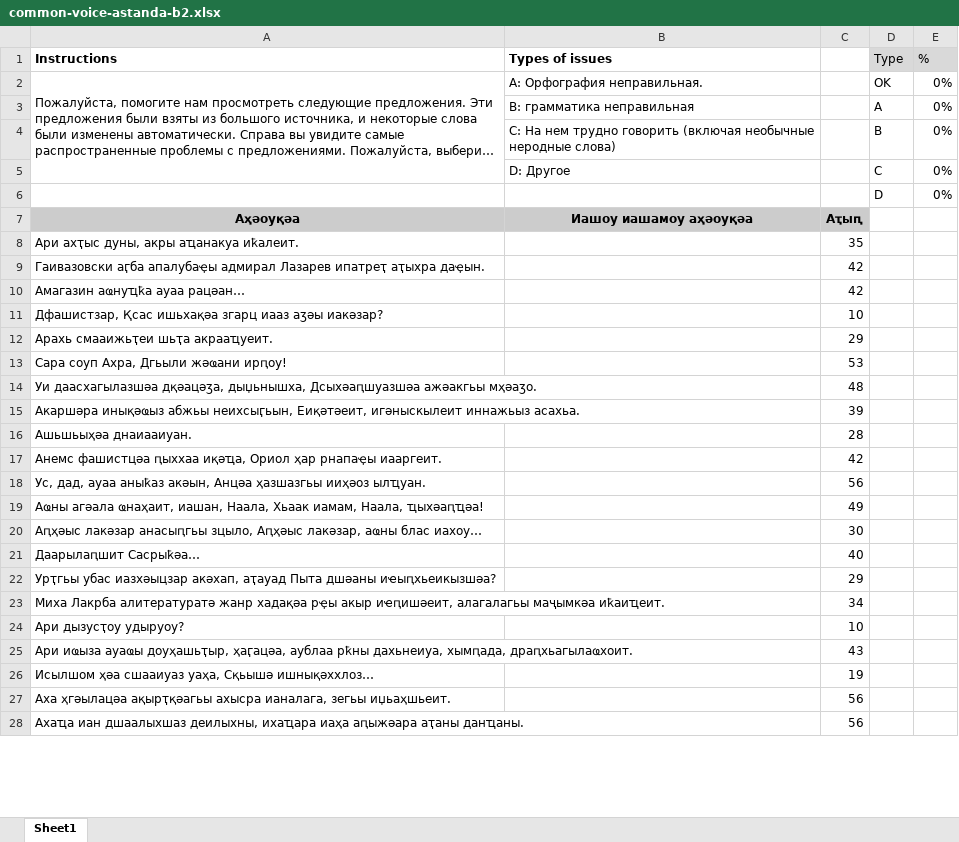
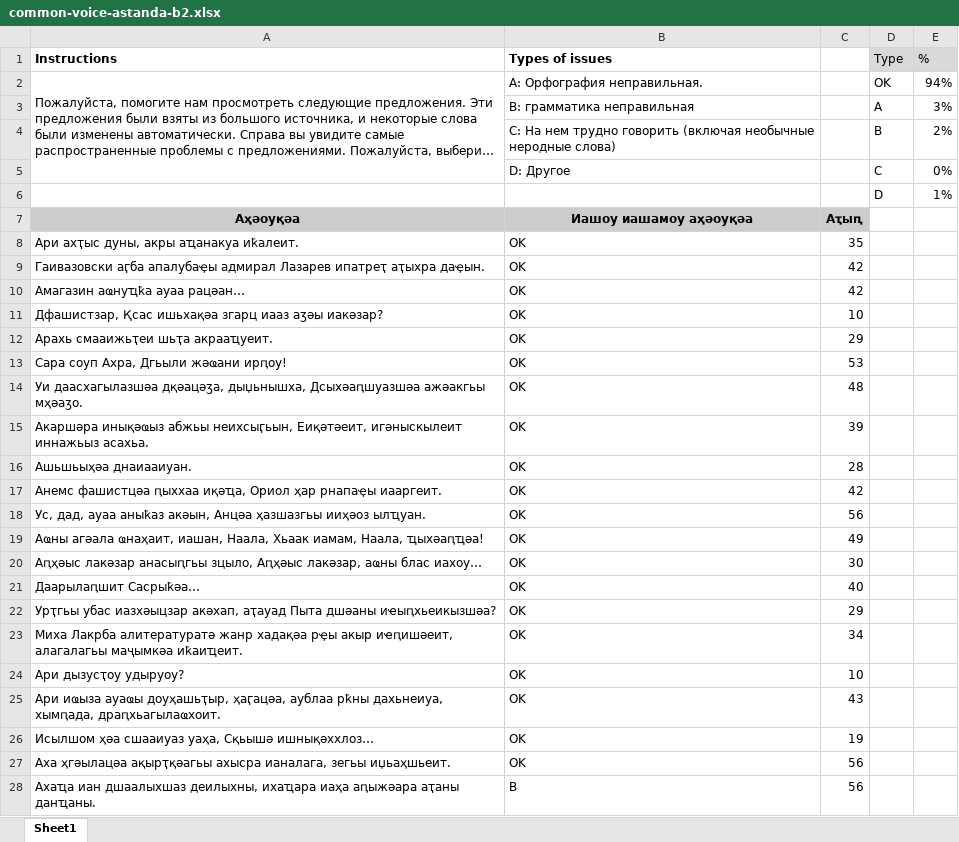
Before and after one commit to danielinux7/-0, an Excel workbook: астатистика/batch2/common-voice-astanda-b2.xlsx, sheet Sheet1, drawn as a sheet; only a part is shown; long unchanged cells end in …; values as stored, in another font and other column widths than the file's, no borders; conditional formats not drawn; the diff covers the shown part only; the diff names each change by its address in the sheet, - before the commit and + after, or states it on an @@ line.

Commit message:
Added 1st statistics.

```diff
--- a/астатистика/batch2/common-voice-astanda-b2.xlsx (sheet Sheet1)
+++ b/астатистика/batch2/common-voice-astanda-b2.xlsx (sheet Sheet1)
-E2 (%): 0%
+E2 (%): 94%
-E3 (%): 0%
+E3 (%): 3%
-E4 (%): 0%
+E4 (%): 2%
-E6 (%): 0%
+E6 (%): 1%
-B8:B27 (Types of issues): (empty)
+B8:B27 (Types of issues): OK
-B28 (Types of issues): (empty)
+B28 (Types of issues): B
```
Also changed, not shown: 479 edited cells elsewhere in this sheet.
